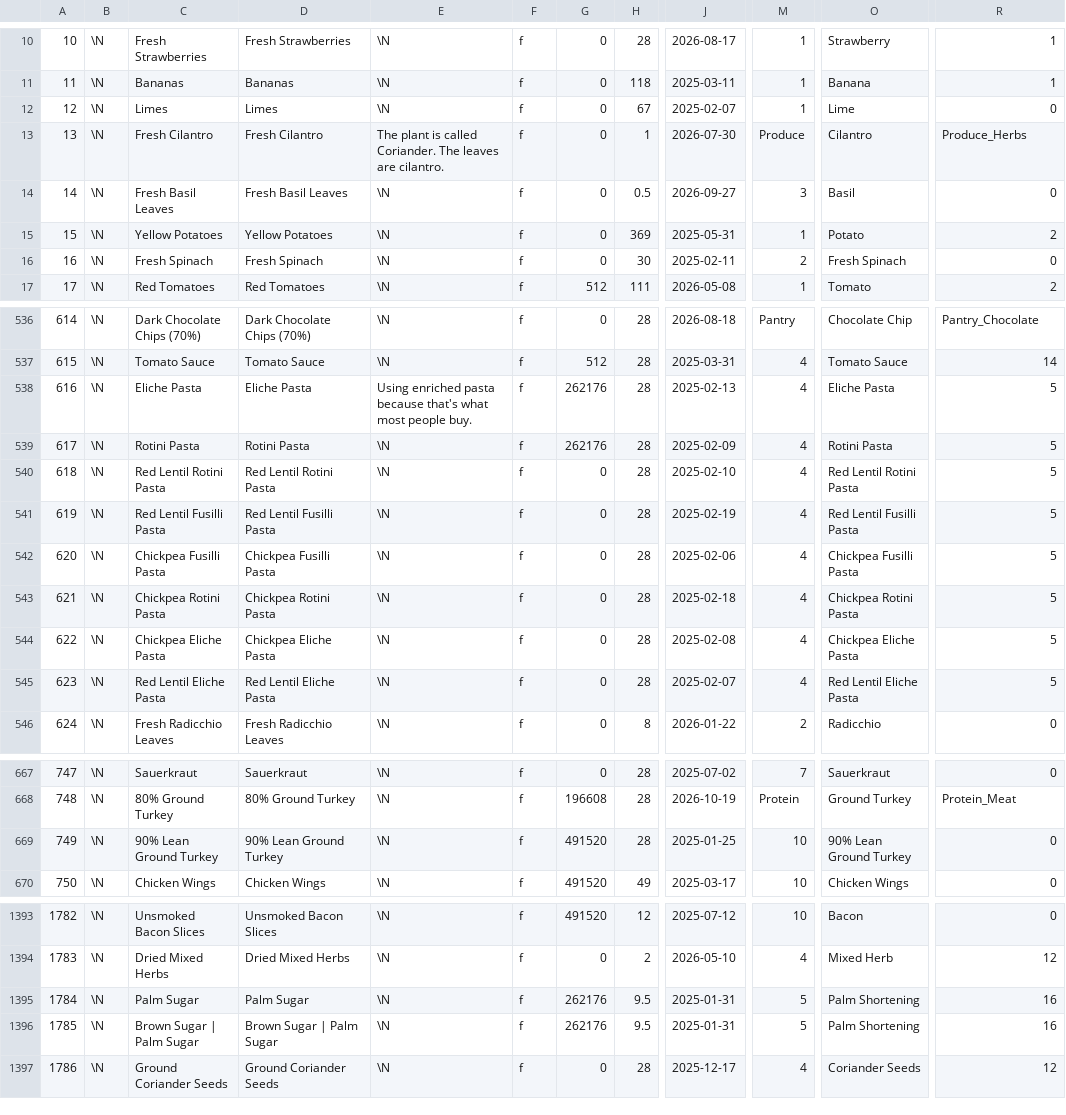
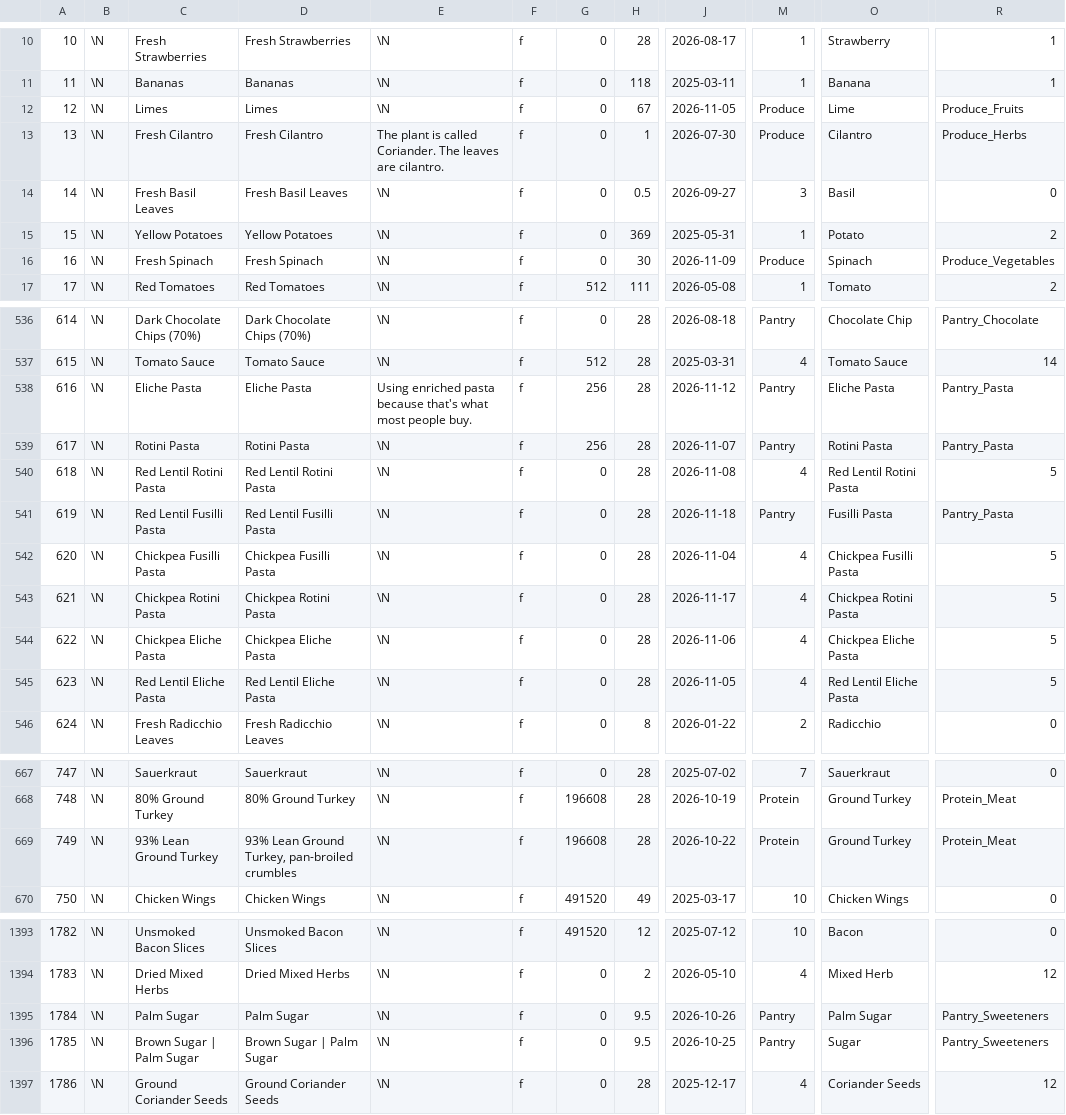
Before and after one commit to gscanlon21/a-feast-a-day, a CSV file: .backups/ingredients.csv, drawn as a sheet; only a part is shown, gaps mark what is left out; the diff covers the shown part only; the diff names each change by its address in the sheet, - before the commit and + after, or states it on an @@ line.

```diff
--- a/.backups/ingredients.csv
+++ b/.backups/ingredients.csv
-J12: 2025-02-07
+J12: 2026-11-05
-M12: 1
+M12: Produce
-R12: 0
+R12: Produce_Fruits
-J16: 2025-02-11
+J16: 2026-11-09
-M16: 2
+M16: Produce
-O16: Fresh Spinach
+O16: Spinach
-R16: 0
+R16: Produce_Vegetables
-G538:G539: 262176
+G538:G539: 256
-J538: 2025-02-13
+J538: 2026-11-12
-M538:M539: 4
+M538:M539: Pantry
-R538:R539: 5
+R538:R539: Pantry_Pasta
-J539: 2025-02-09
+J539: 2026-11-07
-J540: 2025-02-10
+J540: 2026-11-08
-J541: 2025-02-19
+J541: 2026-11-18
-M541: 4
+M541: Pantry
-O541: Red Lentil Fusilli Pasta
+O541: Fusilli Pasta
-R541: 5
+R541: Pantry_Pasta
-J542: 2025-02-06
+J542: 2026-11-04
-J543: 2025-02-18
+J543: 2026-11-17
-J544: 2025-02-08
+J544: 2026-11-06
-J545: 2025-02-07
+J545: 2026-11-05
-C669: 90% Lean Ground Turkey
+C669: 93% Lean Ground Turkey
-D669: 90% Lean Ground Turkey
+D669: 93% Lean Ground Turkey, pan-broiled crumbles
-G669: 491520
+G669: 196608
-J669: 2025-01-25
+J669: 2026-10-22
-M669: 10
+M669: Protein
-O669: 90% Lean Ground Turkey
+O669: Ground Turkey
-R669: 0
+R669: Protein_Meat
-G1395:G1396: 262176
+G1395:G1396: 0
-J1395: 2025-01-31
+J1395: 2026-10-26
-M1395:M1396: 5
+M1395:M1396: Pantry
-O1395: Palm Shortening
+O1395: Palm Sugar
-R1395:R1396: 16
+R1395:R1396: Pantry_Sweeteners
-J1396: 2025-01-31
+J1396: 2026-10-25
-O1396: Palm Shortening
+O1396: Sugar
```
Also changed, not shown: 2 added rows and 108 edited cells elsewhere in this file, .backups/recipes.csv, 2 other files.
